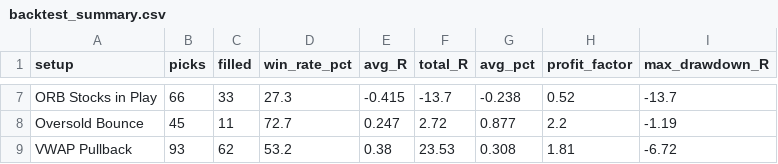
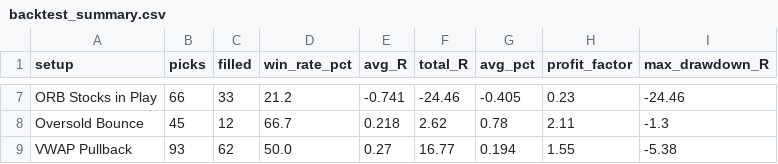
Before and after one commit to tauhid97/day-trade-picks, a CSV file: data/backtest_summary.csv, drawn as a sheet; only a part is shown, gaps mark what is left out; the diff covers the shown part only; the diff names each change by its address in the sheet, - before the commit and + after, or states it on an @@ line.

```diff
--- a/data/backtest_summary.csv
+++ b/data/backtest_summary.csv
-D7 (win_rate_pct): 27.3
+D7 (win_rate_pct): 21.2
-E7 (avg_R): -0.415
+E7 (avg_R): -0.741
-F7 (total_R): -13.7
+F7 (total_R): -24.46
-G7 (avg_pct): -0.238
+G7 (avg_pct): -0.405
-H7 (profit_factor): 0.52
+H7 (profit_factor): 0.23
-I7 (max_drawdown_R): -13.7
+I7 (max_drawdown_R): -24.46
-C8 (filled): 11
+C8 (filled): 12
-D8 (win_rate_pct): 72.7
+D8 (win_rate_pct): 66.7
-E8 (avg_R): 0.247
+E8 (avg_R): 0.218
-F8 (total_R): 2.72
+F8 (total_R): 2.62
-G8 (avg_pct): 0.877
+G8 (avg_pct): 0.78
-H8 (profit_factor): 2.2
+H8 (profit_factor): 2.11
-I8 (max_drawdown_R): -1.19
+I8 (max_drawdown_R): -1.3
-D9 (win_rate_pct): 53.2
+D9 (win_rate_pct): 50.0
-E9 (avg_R): 0.38
+E9 (avg_R): 0.27
-F9 (total_R): 23.53
+F9 (total_R): 16.77
-G9 (avg_pct): 0.308
+G9 (avg_pct): 0.194
-H9 (profit_factor): 1.81
+H9 (profit_factor): 1.55
-I9 (max_drawdown_R): -6.72
+I9 (max_drawdown_R): -5.38
```
Also changed, not shown: 27 edited cells elsewhere in this file, data/backtest_trades.csv, 3 other files.
